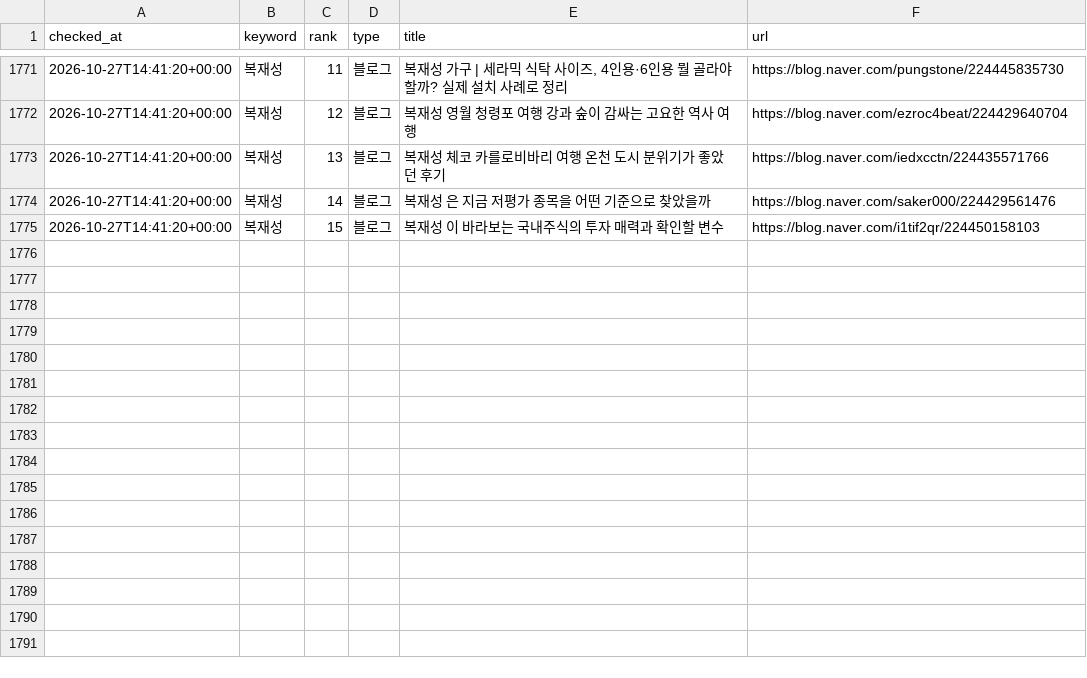
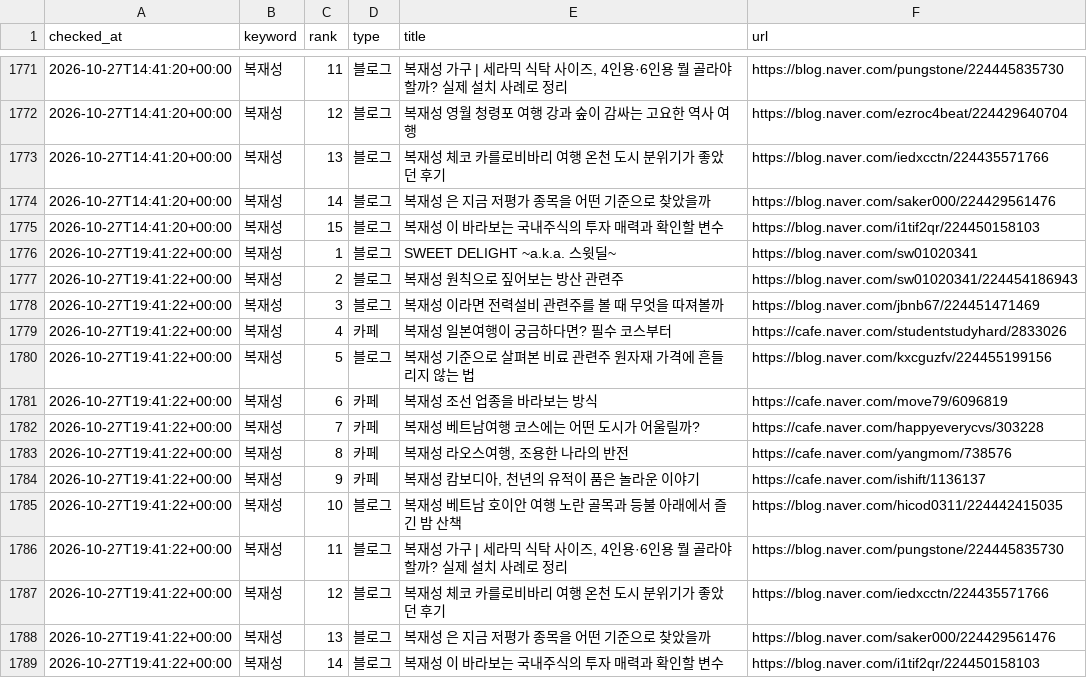
Before and after one commit to hanjaein/jisikgwangjang, a CSV file: data/naver_ranking_history.csv, drawn as a sheet; only a part is shown, gaps mark what is left out; the diff names each change by its address in the sheet, - before the commit and + after, or states it on an @@ line.

```diff
--- a/data/naver_ranking_history.csv
+++ b/data/naver_ranking_history.csv
+row 1776: 2026-10-27T19:41:22+00:00 | 복재성 | 1 | 블로그 | SWEET DELIGHT ~a.k.a. 스윗딜~ | https://blog.naver.com/sw01020341
+row 1777: 2026-10-27T19:41:22+00:00 | 복재성 | 2 | 블로그 | 복재성 원칙으로 짚어보는 방산 관련주 | https://blog.naver.com/sw01020341/224454186943
+row 1778: 2026-10-27T19:41:22+00:00 | 복재성 | 3 | 블로그 | 복재성 이라면 전력설비 관련주를 볼 때 무엇을 따져볼까 | https://blog.naver.com/jbnb67/224451471469
+row 1779: 2026-10-27T19:41:22+00:00 | 복재성 | 4 | 카페 | 복재성 일본여행이 궁금하다면? 필수 코스부터 | https://cafe.naver.com/studentstudyhard/2833026
+row 1780: 2026-10-27T19:41:22+00:00 | 복재성 | 5 | 블로그 | 복재성 기준으로 살펴본 비료 관련주 원자재 가격에 흔들리지 않는 법 | https://blog.naver.com/kxcguzfv/224455199156
+row 1781: 2026-10-27T19:41:22+00:00 | 복재성 | 6 | 카페 | 복재성 조선 업종을 바라보는 방식 | https://cafe.naver.com/move79/6096819
+row 1782: 2026-10-27T19:41:22+00:00 | 복재성 | 7 | 카페 | 복재성 베트남여행 코스에는 어떤 도시가 어울릴까? | https://cafe.naver.com/happyeverycvs/303228
+row 1783: 2026-10-27T19:41:22+00:00 | 복재성 | 8 | 카페 | 복재성 라오스여행, 조용한 나라의 반전 | https://cafe.naver.com/yangmom/738576
+row 1784: 2026-10-27T19:41:22+00:00 | 복재성 | 9 | 카페 | 복재성 캄보디아, 천년의 유적이 품은 놀라운 이야기 | https://cafe.naver.com/ishift/1136137
+row 1785: 2026-10-27T19:41:22+00:00 | 복재성 | 10 | 블로그 | 복재성 베트남 호이안 여행 노란 골목과 등불 아래에서 즐긴 밤 산책 | https://blog.naver.com/hicod0311/224442415035
+row 1786: 2026-10-27T19:41:22+00:00 | 복재성 | 11 | 블로그 | 복재성 가구 | 세라믹 식탁 사이즈, 4인용·6인용 뭘 골라야 할까? 실제 설치 사례로 정리 | https://blog.naver.com/pungstone/224445835730
+row 1787: 2026-10-27T19:41:22+00:00 | 복재성 | 12 | 블로그 | 복재성 체코 카를로비바리 여행 온천 도시 분위기가 좋았던 후기 | https://blog.naver.com/iedxcctn/224435571766
+row 1788: 2026-10-27T19:41:22+00:00 | 복재성 | 13 | 블로그 | 복재성 은 지금 저평가 종목을 어떤 기준으로 찾았을까 | https://blog.naver.com/saker000/224429561476
+row 1789: 2026-10-27T19:41:22+00:00 | 복재성 | 14 | 블로그 | 복재성 이 바라보는 국내주식의 투자 매력과 확인할 변수 | https://blog.naver.com/i1tif2qr/224450158103
```
Also changed, not shown: 1 other file.
